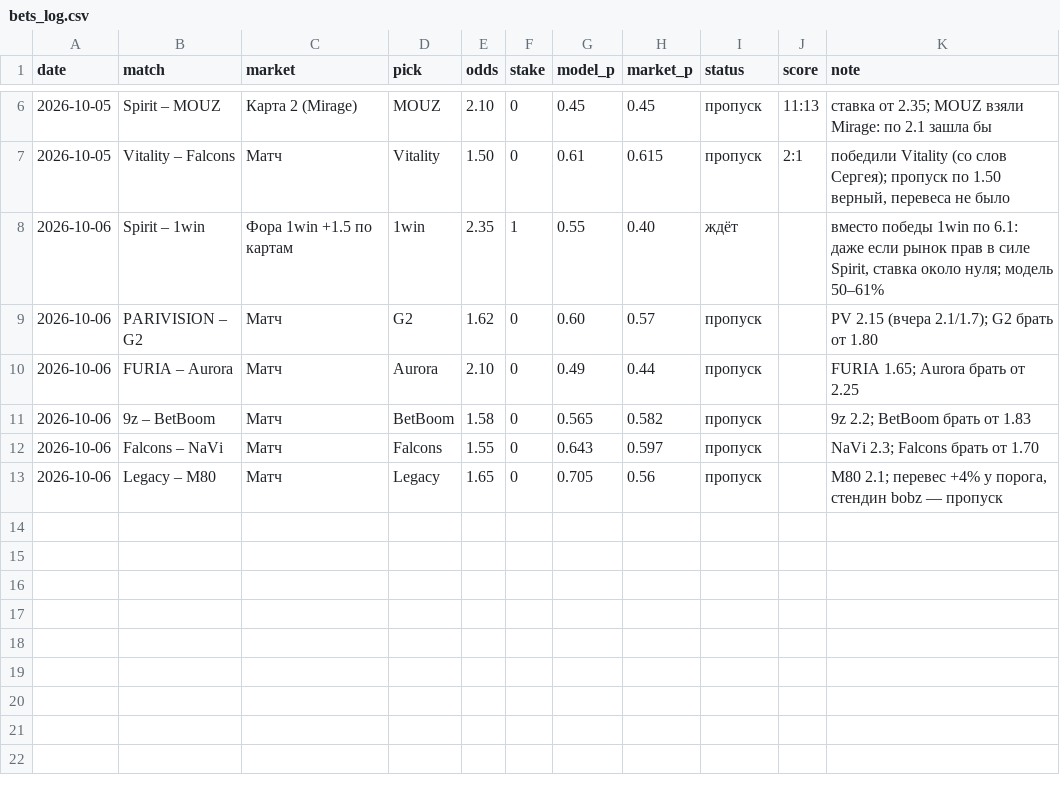
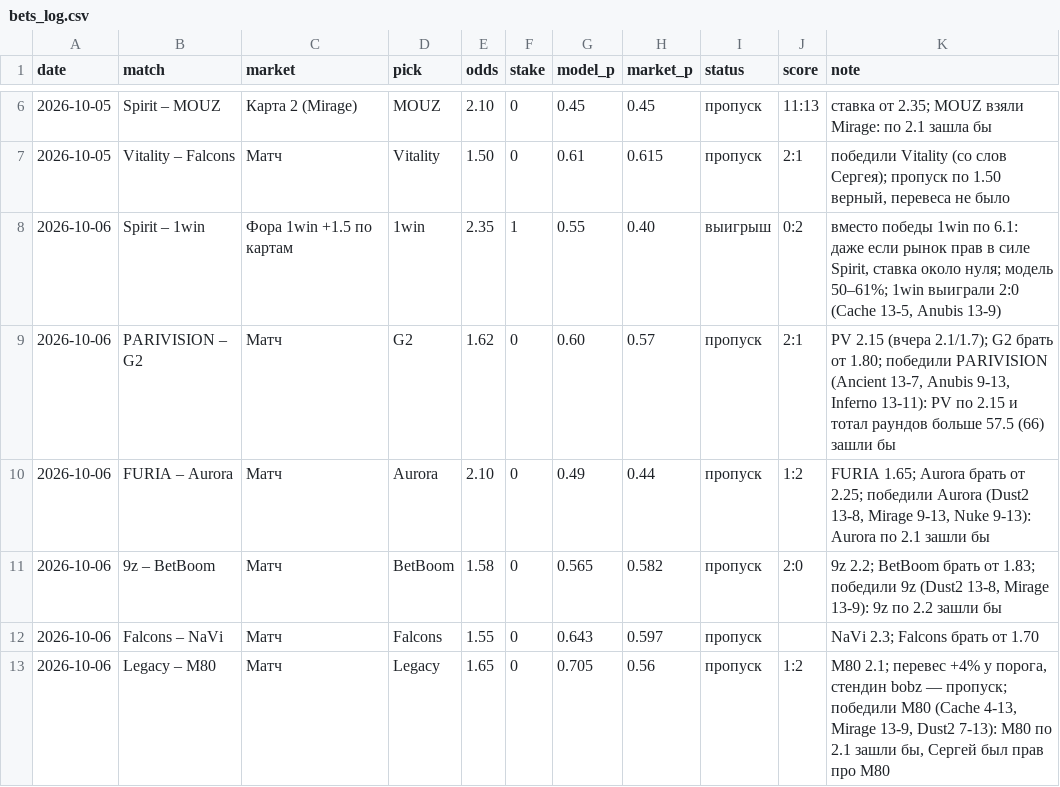
Before and after one commit to sb291099-create/Cs2-form, a CSV file: data/bets_log.csv, drawn as a sheet; only a part is shown, gaps mark what is left out.

```diff
--- a/data/bets_log.csv
+++ b/data/bets_log.csv
@@ -7,7 +7,7 @@ date,match,market,pick,odds,stake,model_p,market_p,status,score,note
 2026-10-05,Vitality – Falcons,Матч,Vitality,1.50,0,0.61,0.615,пропуск,2:1,"победили Vitality (со слов Сергея); пропуск по 1.50 верный, перевеса не было"
-2026-10-06,Spirit – 1win,Фора 1win +1.5 по картам,1win,2.35,1,0.55,0.40,ждёт,,"вместо победы 1win по 6.1: даже если рынок прав в силе Spirit, ставка около нуля; модель 50–61%"
-2026-10-06,PARIVISION – G2,Матч,G2,1.62,0,0.60,0.57,пропуск,,PV 2.15 (вчера 2.1/1.7); G2 брать от 1.80
-2026-10-06,FURIA – Aurora,Матч,Aurora,2.10,0,0.49,0.44,пропуск,,FURIA 1.65; Aurora брать от 2.25
-2026-10-06,9z – BetBoom,Матч,BetBoom,1.58,0,0.565,0.582,пропуск,,9z 2.2; BetBoom брать от 1.83
+2026-10-06,Spirit – 1win,Фора 1win +1.5 по картам,1win,2.35,1,0.55,0.40,выигрыш,0:2,"вместо победы 1win по 6.1: даже если рынок прав в силе Spirit, ставка около нуля; модель 50–61%; 1win выиграли 2:0 (Cache 13-5, Anubis 13-9)"
+2026-10-06,PARIVISION – G2,Матч,G2,1.62,0,0.60,0.57,пропуск,2:1,"PV 2.15 (вчера 2.1/1.7); G2 брать от 1.80; победили PARIVISION (Ancient 13-7, Anubis 9-13, Inferno 13-11): PV по 2.15 и тотал раундов больше 57.5 (66) зашли бы"
+2026-10-06,FURIA – Aurora,Матч,Aurora,2.10,0,0.49,0.44,пропуск,1:2,"FURIA 1.65; Aurora брать от 2.25; победили Aurora (Dust2 13-8, Mirage 9-13, Nuke 9-13): Aurora по 2.1 зашли бы"
+2026-10-06,9z – BetBoom,Матч,BetBoom,1.58,0,0.565,0.582,пропуск,2:0,"9z 2.2; BetBoom брать от 1.83; победили 9z (Dust2 13-8, Mirage 13-9): 9z по 2.2 зашли бы"
 2026-10-06,Falcons – NaVi,Матч,Falcons,1.55,0,0.643,0.597,пропуск,,NaVi 2.3; Falcons брать от 1.70
-2026-10-06,Legacy – M80,Матч,Legacy,1.65,0,0.705,0.56,пропуск,,"M80 2.1; перевес +4% у порога, стендин bobz — пропуск"
+2026-10-06,Legacy – M80,Матч,Legacy,1.65,0,0.705,0.56,пропуск,1:2,"M80 2.1; перевес +4% у порога, стендин bobz — пропуск; победили M80 (Cache 4-13, Mirage 13-9, Dust2 7-13): M80 по 2.1 зашли бы, Сергей был прав про M80"
```
